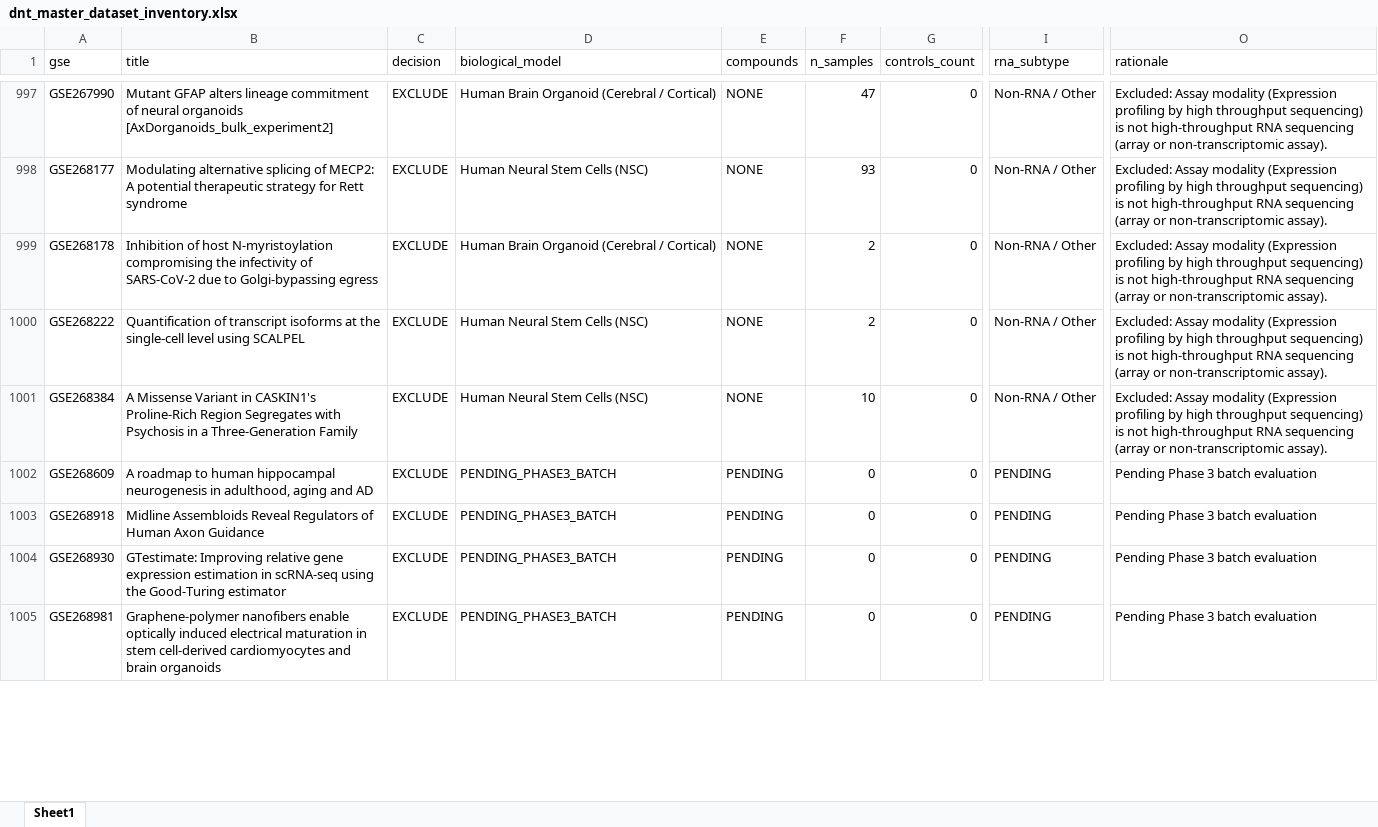
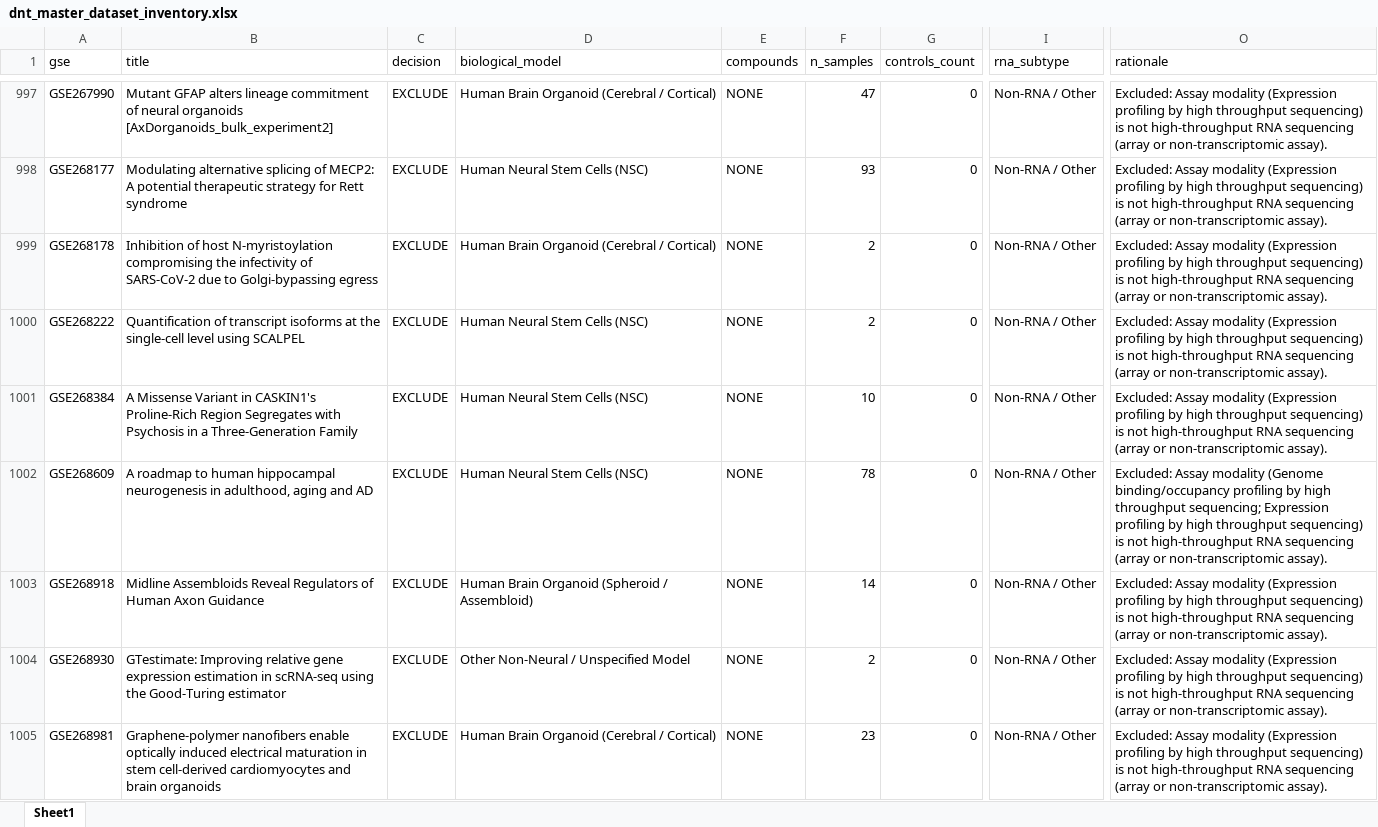
Before and after one commit to bioprintingLabsInc/DNT-Organoid-AI, an Excel workbook: data/metadata/dnt_master_dataset_inventory.xlsx, sheet Sheet1, drawn as a sheet; only a part is shown, gaps mark what is left out; values as stored, in another font and other column widths than the file's, no borders; the diff covers the shown part only; the diff names each change by its address in the sheet, - before the commit and + after, or states it on an @@ line.

```diff
--- a/data/metadata/dnt_master_dataset_inventory.xlsx (sheet Sheet1)
+++ b/data/metadata/dnt_master_dataset_inventory.xlsx (sheet Sheet1)
-D1002 (biological_model): PENDING_PHASE3_BATCH
+D1002 (biological_model): Human Neural Stem Cells (NSC)
-E1002:E1005 (compounds): PENDING
+E1002:E1005 (compounds): NONE
-F1002 (n_samples): 0
+F1002 (n_samples): 78
-I1002:I1005 (rna_subtype): PENDING
+I1002:I1005 (rna_subtype): Non-RNA / Other
-O1002 (rationale): Pending Phase 3 batch evaluation
+O1002 (rationale): Excluded: Assay modality (Genome binding/occupancy profiling by high throughput sequencing; Expression profiling by high throughput sequencing) is not high-throughput RNA sequencing (array or non-transcriptomic assay).
-D1003 (biological_model): PENDING_PHASE3_BATCH
+D1003 (biological_model): Human Brain Organoid (Spheroid / Assembloid)
-F1003 (n_samples): 0
+F1003 (n_samples): 14
-O1003:O1005 (rationale): Pending Phase 3 batch evaluation
+O1003:O1005 (rationale): Excluded: Assay modality (Expression profiling by high throughput sequencing) is not high-throughput RNA sequencing (array or non-transcriptomic assay).
-D1004 (biological_model): PENDING_PHASE3_BATCH
+D1004 (biological_model): Other Non-Neural / Unspecified Model
-F1004 (n_samples): 0
+F1004 (n_samples): 2
-D1005 (biological_model): PENDING_PHASE3_BATCH
+D1005 (biological_model): Human Brain Organoid (Cerebral / Cortical)
-F1005 (n_samples): 0
+F1005 (n_samples): 23
```
Also changed, not shown: 228 edited cells elsewhere in this sheet, outputs/verification/phase3/phase3_decision_log.xlsx, outputs/verification/phase3/phase3_master_inventory.xlsx, 8 other files.
